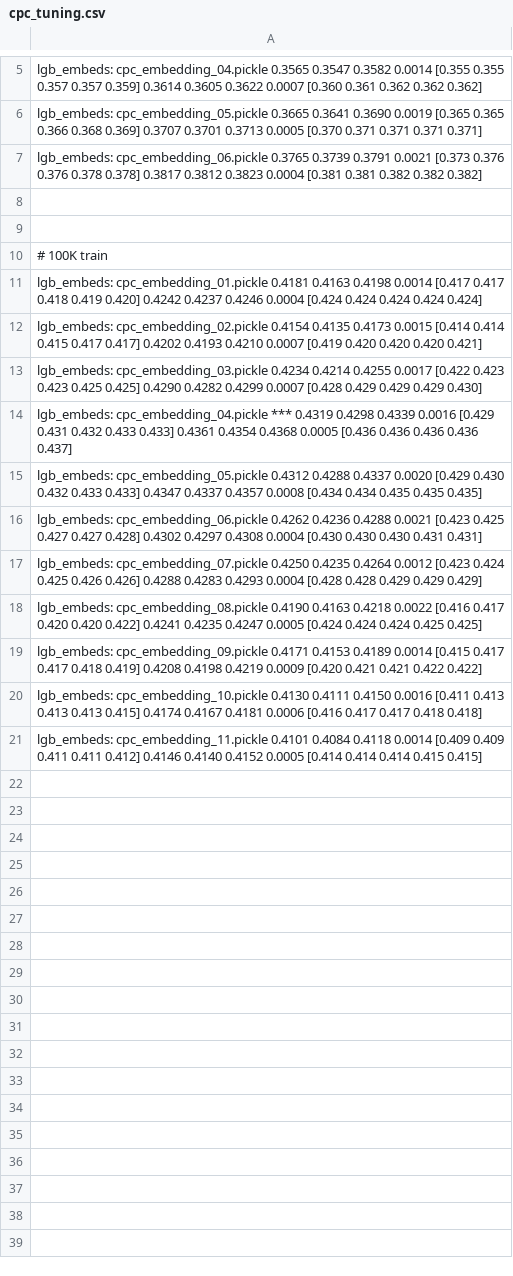
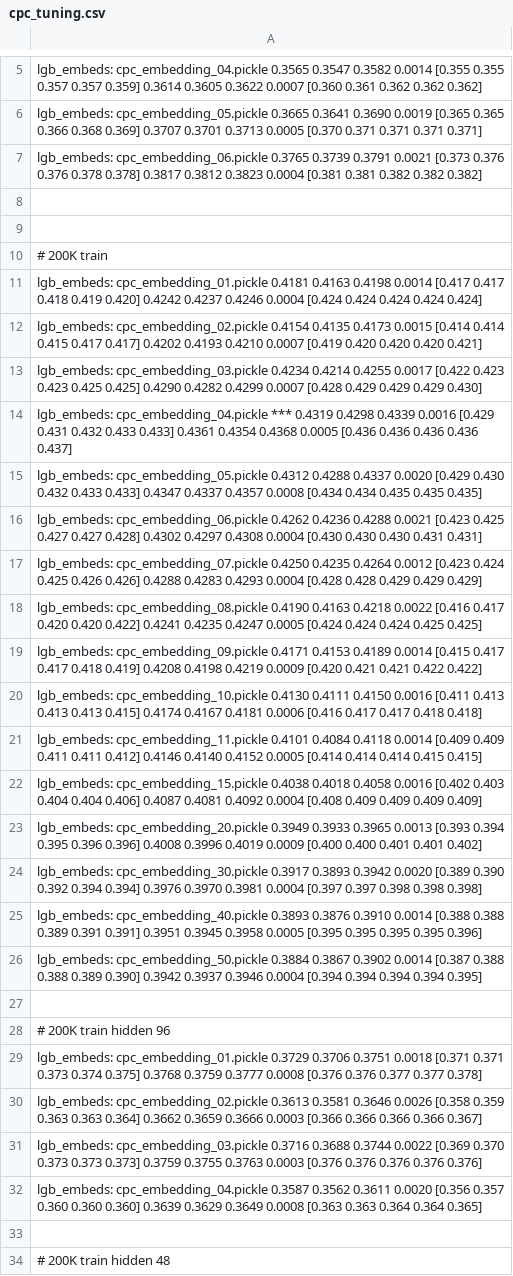
Before and after one commit to sberbank-ai-lab/pytorch-lifestream, a CSV file: experiments/scenario_protein/results/cpc_tuning.csv, drawn as a sheet; only a part is shown, gaps mark what is left out.

Commit message:
protein dataset cpc tuning

```diff
--- a/experiments/scenario_protein/results/cpc_tuning.csv
+++ b/experiments/scenario_protein/results/cpc_tuning.csv
@@ -9,3 +9,3 @@ lgb_embeds: cpc_embedding_06.pickle                0.3765  0.3739  0.3791 0.0021
 
-# 100K train
+# 200K train
 lgb_embeds: cpc_embedding_01.pickle                0.4181  0.4163  0.4198 0.0014  [0.417 0.417 0.418 0.419 0.420]                 0.4242  0.4237  0.4246 0.0004  [0.424 0.424 0.424 0.424 0.424]
@@ -21 +21,14 @@ lgb_embeds: cpc_embedding_10.pickle                0.4130  0.4111  0.4150 0.0016
 lgb_embeds: cpc_embedding_11.pickle                0.4101  0.4084  0.4118 0.0014  [0.409 0.409 0.411 0.411 0.412]                 0.4146  0.4140  0.4152 0.0005  [0.414 0.414 0.414 0.415 0.415]
+lgb_embeds: cpc_embedding_15.pickle                0.4038  0.4018  0.4058 0.0016  [0.402 0.403 0.404 0.404 0.406]                 0.4087  0.4081  0.4092 0.0004  [0.408 0.409 0.409 0.409 0.409]
+lgb_embeds: cpc_embedding_20.pickle                0.3949  0.3933  0.3965 0.0013  [0.393 0.394 0.395 0.396 0.396]                 0.4008  0.3996  0.4019 0.0009  [0.400 0.400 0.401 0.401 0.402]
+lgb_embeds: cpc_embedding_30.pickle                0.3917  0.3893  0.3942 0.0020  [0.389 0.390 0.392 0.394 0.394]                 0.3976  0.3970  0.3981 0.0004  [0.397 0.397 0.398 0.398 0.398]
+lgb_embeds: cpc_embedding_40.pickle                0.3893  0.3876  0.3910 0.0014  [0.388 0.388 0.389 0.391 0.391]                 0.3951  0.3945  0.3958 0.0005  [0.395 0.395 0.395 0.395 0.396]
+lgb_embeds: cpc_embedding_50.pickle                0.3884  0.3867  0.3902 0.0014  [0.387 0.388 0.388 0.389 0.390]                 0.3942  0.3937  0.3946 0.0004  [0.394 0.394 0.394 0.394 0.395]
+
+# 200K train hidden 96
+lgb_embeds: cpc_embedding_01.pickle                0.3729  0.3706  0.3751 0.0018  [0.371 0.371 0.373 0.374 0.375]                 0.3768  0.3759  0.3777 0.0008  [0.376 0.376 0.377 0.377 0.378]
+lgb_embeds: cpc_embedding_02.pickle                0.3613  0.3581  0.3646 0.0026  [0.358 0.359 0.363 0.363 0.364]                 0.3662  0.3659  0.3666 0.0003  [0.366 0.366 0.366 0.366 0.367]
+lgb_embeds: cpc_embedding_03.pickle                0.3716  0.3688  0.3744 0.0022  [0.369 0.370 0.373 0.373 0.373]                 0.3759  0.3755  0.3763 0.0003  [0.376 0.376 0.376 0.376 0.376]
+lgb_embeds: cpc_embedding_04.pickle                0.3587  0.3562  0.3611 0.0020  [0.356 0.357 0.360 0.360 0.360]                 0.3639  0.3629  0.3649 0.0008  [0.363 0.363 0.364 0.364 0.365]
+
+# 200K train hidden 48
```
Also changed, not shown: experiments/scenario_protein/results/scenario.csv, 1 other file.
